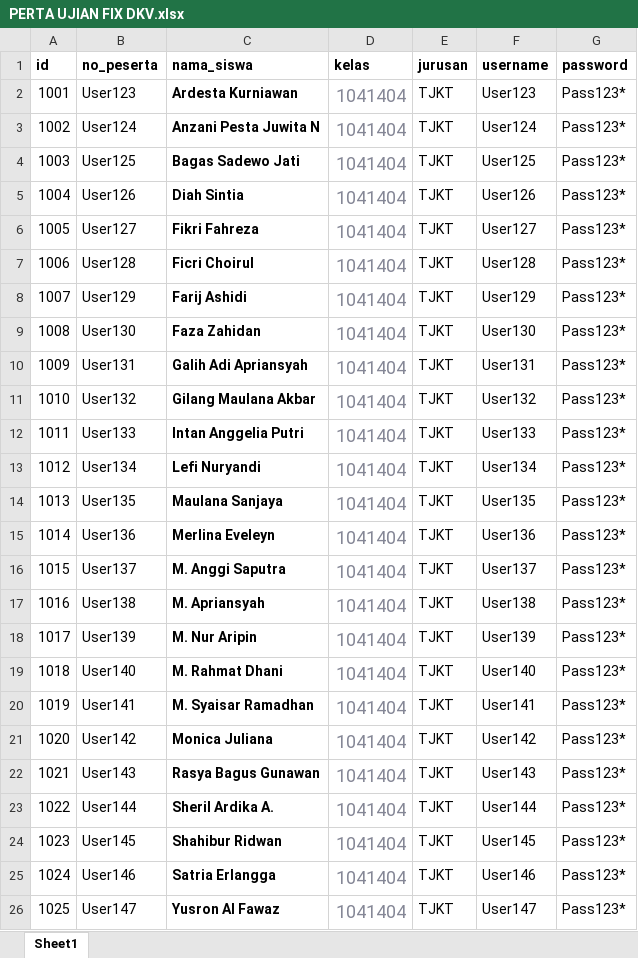
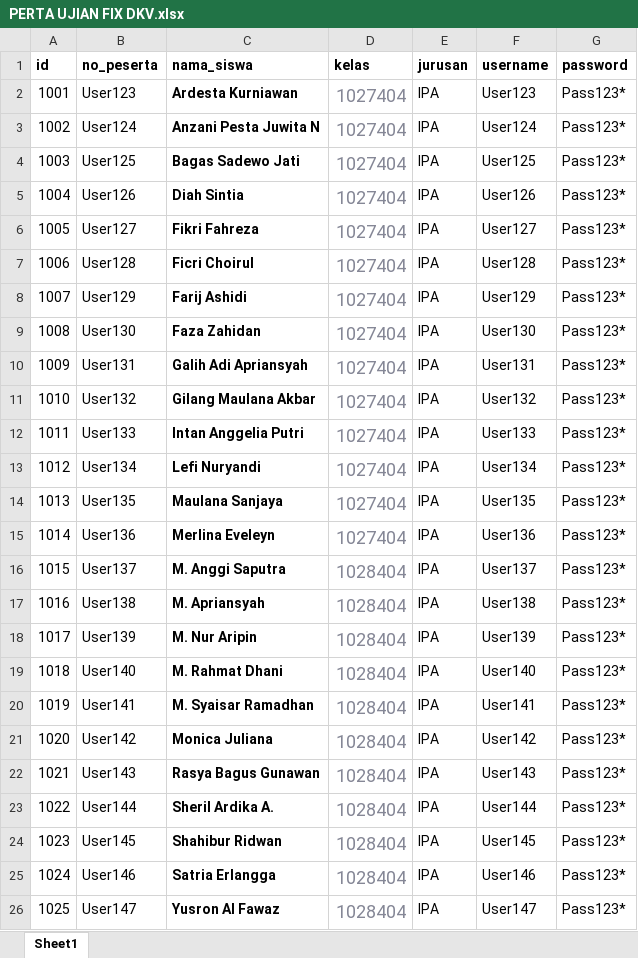
Before and after one commit to webdev14program/cbt2.0admin, an Excel workbook: temp_doc/PERTA UJIAN FIX DKV.xlsx, sheet Sheet1, drawn as a sheet; values as stored, in another font and other column widths than the file's, no borders; the diff names each change by its address in the sheet, - before the commit and + after, or states it on an @@ line.

```diff
--- a/temp_doc/PERTA UJIAN FIX DKV.xlsx (sheet Sheet1)
+++ b/temp_doc/PERTA UJIAN FIX DKV.xlsx (sheet Sheet1)
-D2:D15 (kelas): 1041404
+D2:D15 (kelas): 1027404
-E2:E26 (jurusan): TJKT
+E2:E26 (jurusan): IPA
-D16:D26 (kelas): 1041404
+D16:D26 (kelas): 1028404
```
Also changed, not shown: temp_doc/PESERTA UJIAN MOODLE.xlsx, 10 other files.
